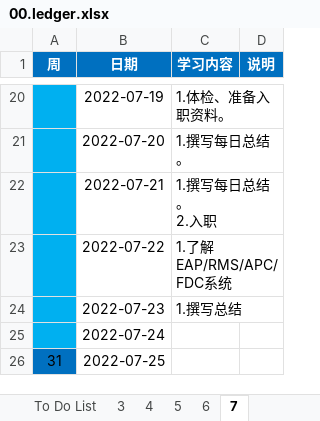
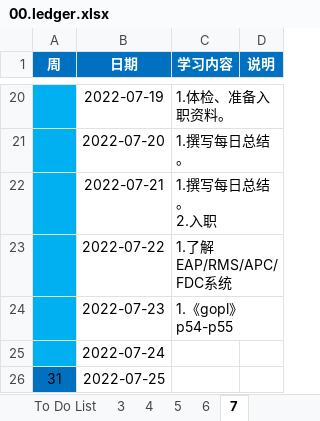
Before and after one commit to codists/learnings, an Excel workbook: 00.ledger.xlsx, sheet 7, drawn as a sheet; only a part is shown, gaps mark what is left out; values as stored, in another font and other column widths than the file's, no borders; the diff names each change by its address in the sheet, - before the commit and + after, or states it on an @@ line.

```diff
--- a/00.ledger.xlsx (sheet 7)
+++ b/00.ledger.xlsx (sheet 7)
-C24 (学习内容): 1.撰写总结
+C24 (学习内容): 1.《gopl》p54-p55
```
Also changed, not shown: 2 other files.
